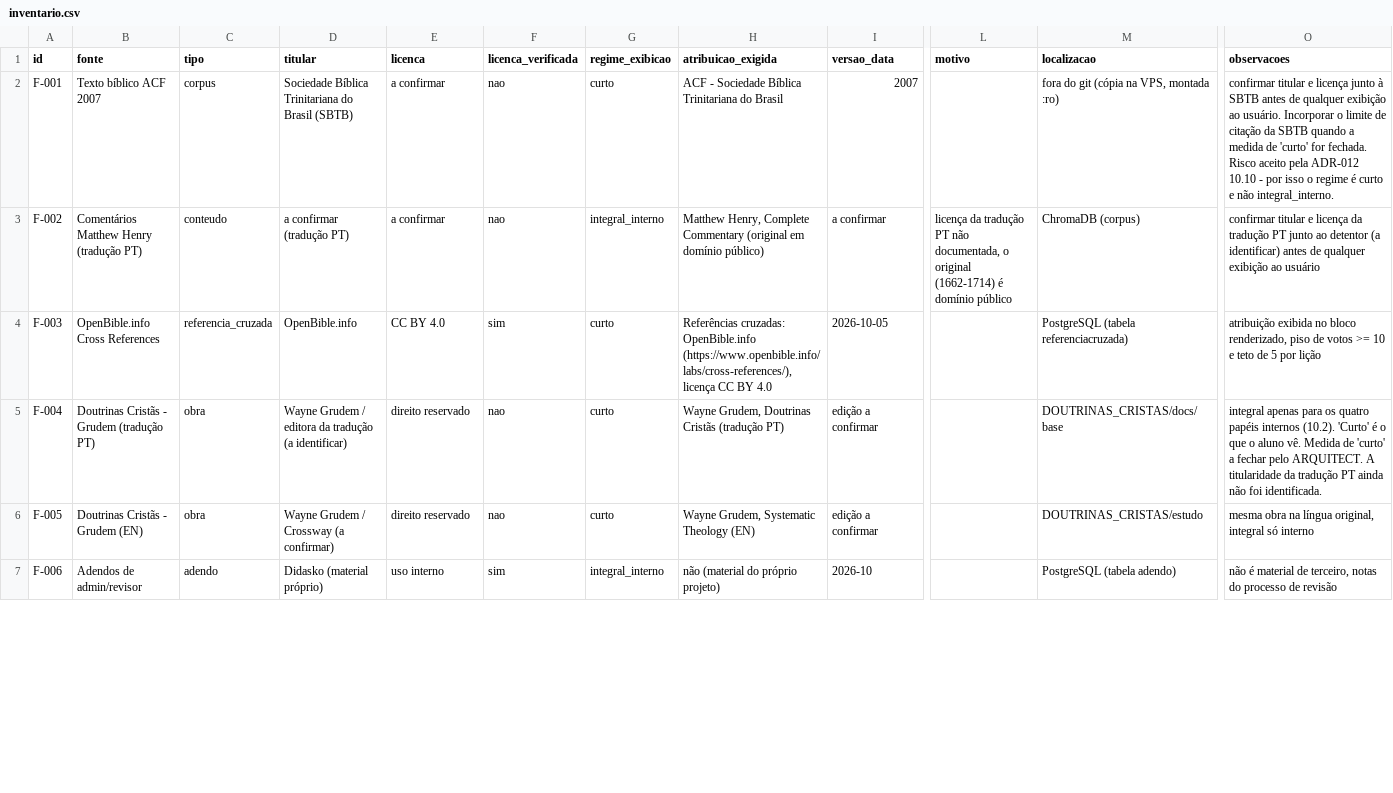
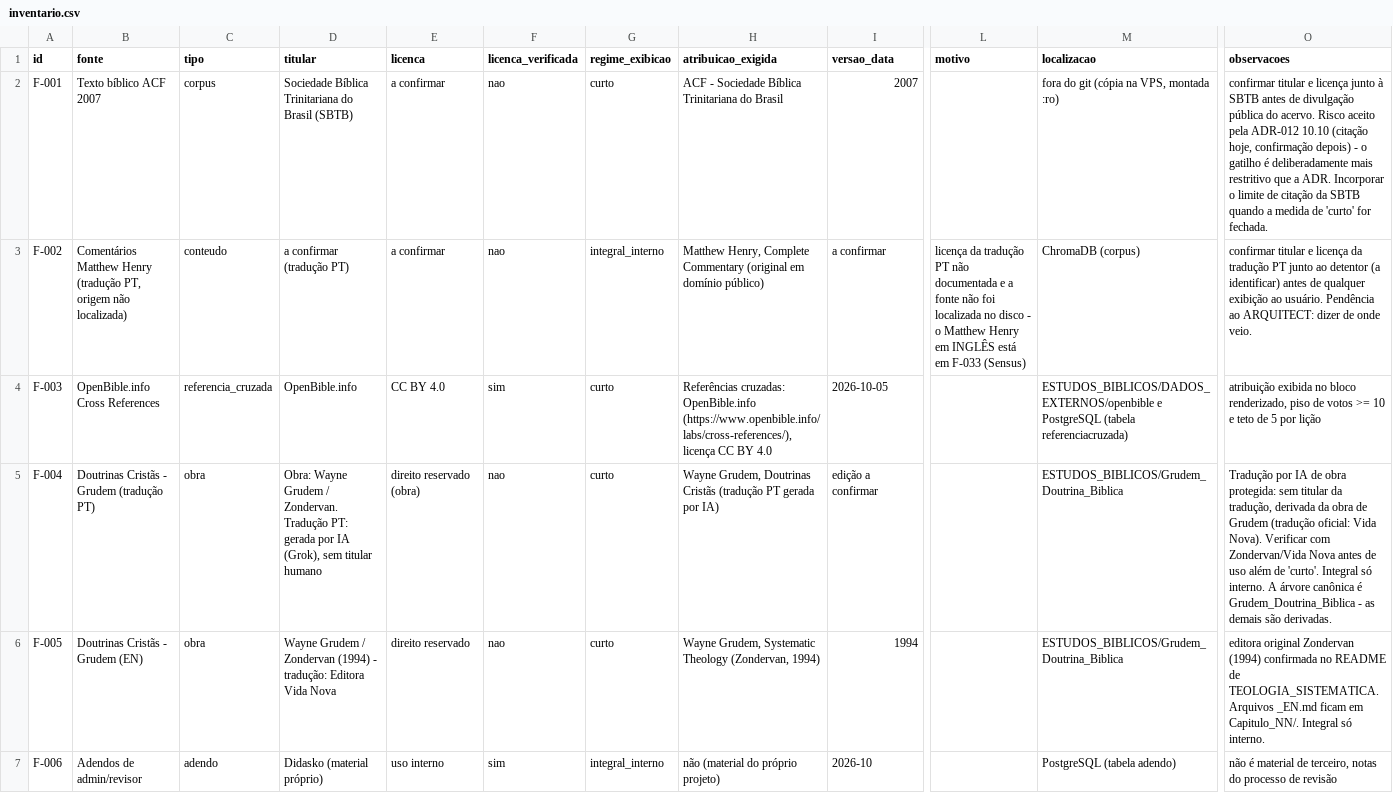
Before and after one commit to egarabini/EVANGELICOS, a CSV file: documentacao/fontes/inventario.csv, drawn as a sheet; only a part is shown, gaps mark what is left out; the diff covers the shown part only; the diff names each change by its address in the sheet, - before the commit and + after, or states it on an @@ line.

Commit message:
fix(dem-003): aplica as 18 correcoes de fato do AUXILIAR + 7 linhas que faltavam
A auditoria do AUXILIAR-ARCHITECT comparou o CSV com O DISCO. Verifiquei cada
alegacao de certeza "A" antes de aplicar - todas conferiram, e uma a mais: sao 14
arquivos dados-*.js, nao 12.

ERROS DE IDENTIDADE (a classe que o EVAL, o verificador e eu nao pegavamos):
- F-009 era Adam Clarke e virou GORDON H. CLARK, "Deus e o Mal" (calvinista,
  Westminster). Adam Clarke e outra pessoa e ja tem linha propria (F-030). A
  adequacao foi reavaliada: 'atencao' pela controversia Clark-Van Til, e nao mais
  por "metodista/arminiana" - que era o erro.
- F-010: nao eram "obras selecionadas"; e UMA obra, e a traducao de 2015 tem
  titular proprio. Dividida em F-010 (obra, dominio publico) e F-080 (traducao,
  direito reservado), como a RF02 manda quando as licencas diferem.
- F-005: editora ZONDERVAN (1994), nao Crossway. F-004: a traducao PT foi GERADA
  POR IA (Grok), sem titular humano. F-007: Sire/Hagnos. F-008: Hawthorne, Martin
  e Reid / Edicoes Loyola, copia de paginas do CETEP.
- localizacao de F-007 a F-010: caminhos REAIS, no lugar de "a confirmar".

7 LINHAS QUE NAO EXISTIAM: grafo de dados do atlas; materiais da revista FAJOPA;
os 34 planos de estudo dirigido; a arvore TEOLOGIA_SISTEMATICA (derivada); servicos
de mapa; a traducao do Edwards; e a divisao das skills do top-skills.

AJUSTES: F-075 dividida (MIT x sem licenca); F-076 com licenca 'a confirmar' de
verdade; F-068..F-071 com "titular INFERIDO pelo titulo"; F-002 registrando que a
fonte NAO foi localizada no disco (o Henry em ingles e a F-033); F-066 e F-078/F-079
com ressalvas de titular.

VERIFICADOR: 3 checagens de identidade sugeridas pelo AUXILIAR - existencia do
caminho citado, autores com nome parecido e cobertura inversa por diretorio.

E consertei um vicio meu: o CSV vinha sendo editado como TEXTO, e eu introduzi ';'
dentro de campos DUAS vezes. Agora saiu de um gerador com dados estruturados (lista
de 17 campos, assert, sanitizacao), e o gerador foi descartado - o artefato e o CSV.
O verificador agora reprova contagem de campos errada, entao a classe nao volta
silenciosa.

86 linhas. Verificador: PASS.

```diff
--- a/documentacao/fontes/inventario.csv
+++ b/documentacao/fontes/inventario.csv
-O2 (observacoes): …antes de qualquer exibição ao usuário. Incorporar o limite de citação da SBTB quando a medida de 'curto' for fechada. Risco aceito pela ADR-012 10.10 - por isso o regime é curto e não integral_interno.
+O2 (observacoes): …antes de divulgação pública do acervo. Risco aceito pela ADR-012 10.10 (citação hoje, confirmação depois) - o gatilho é deliberadamente mais restritivo que a ADR. Incorporar o limite de citação da SBTB quando a medida de 'curto' for fechada.
-B3 (fonte): …Henry (tradução PT)
+B3 (fonte): …Henry (tradução PT, origem não localizada)
-L3 (motivo): …PT não documentada, o original (1662-1714) é domínio público
+L3 (motivo): …PT não documentada e a fonte não foi localizada no disco - o Matthew Henry em INGLÊS está em F-033 (Sensus)
-O3 (observacoes): …exibição ao usuário
+O3 (observacoes): …exibição ao usuário. Pendência ao ARQUITECT: dizer de onde veio.
-M4 (localizacao): PostgreSQL (tabela…
+M4 (localizacao): ESTUDOS_BIBLICOS/DADOS_EXTERNOS/openbible e PostgreSQL (tabela…
-D5 (titular): Wayne Grudem / editora da tradução (a identificar)
+D5 (titular): Obra: Wayne Grudem / Zondervan. Tradução PT: gerada por IA (Grok), sem titular humano
-E5 (licenca): direito reservado
+E5 (licenca): direito reservado (obra)
-H5 (atribuicao_exigida): …Cristãs (tradução PT)
+H5 (atribuicao_exigida): …Cristãs (tradução PT gerada por IA)
-M5 (localizacao): DOUTRINAS_CRISTAS/docs/base
+M5 (localizacao): ESTUDOS_BIBLICOS/Grudem_Doutrina_Biblica
-O5 (observacoes): integral apenas para os quatro papéis internos (10.2). 'Curto' é o que o aluno vê. Medida de 'curto' a fechar pelo ARQUITECT. A titularidade da tradução PT ainda não foi identificada.
+O5 (observacoes): Tradução por IA de obra protegida: sem titular da tradução, derivada da obra de Grudem (tradução oficial: Vida Nova). Verificar com Zondervan/Vida Nova antes de uso além de 'curto'. Integral só interno. A árvore canônica é Grudem_Doutrina_Biblica - as demais são derivadas.
-D6 (titular): …Grudem / Crossway (a confirmar)
+D6 (titular): …Grudem / Zondervan (1994) - tradução: Editora Vida Nova
-H6 (atribuicao_exigida): Wayne Grudem, Systematic Theology (EN)
+H6 (atribuicao_exigida): Wayne Grudem, Systematic Theology (Zondervan, 1994)
-I6 (versao_data): edição a confirmar
+I6 (versao_data): 1994
-M6 (localizacao): DOUTRINAS_CRISTAS/estudo
+M6 (localizacao): ESTUDOS_BIBLICOS/Grudem_Doutrina_Biblica
-O6 (observacoes): mesma obra na língua original, integral só interno
+O6 (observacoes): editora original Zondervan (1994) confirmada no README de TEOLOGIA_SISTEMATICA. Arquivos _EN.md ficam em Capitulo_NN/. Integral só interno.
```
Also changed, not shown: 7 added rows and 60 edited cells elsewhere in this file, 1 other file.
